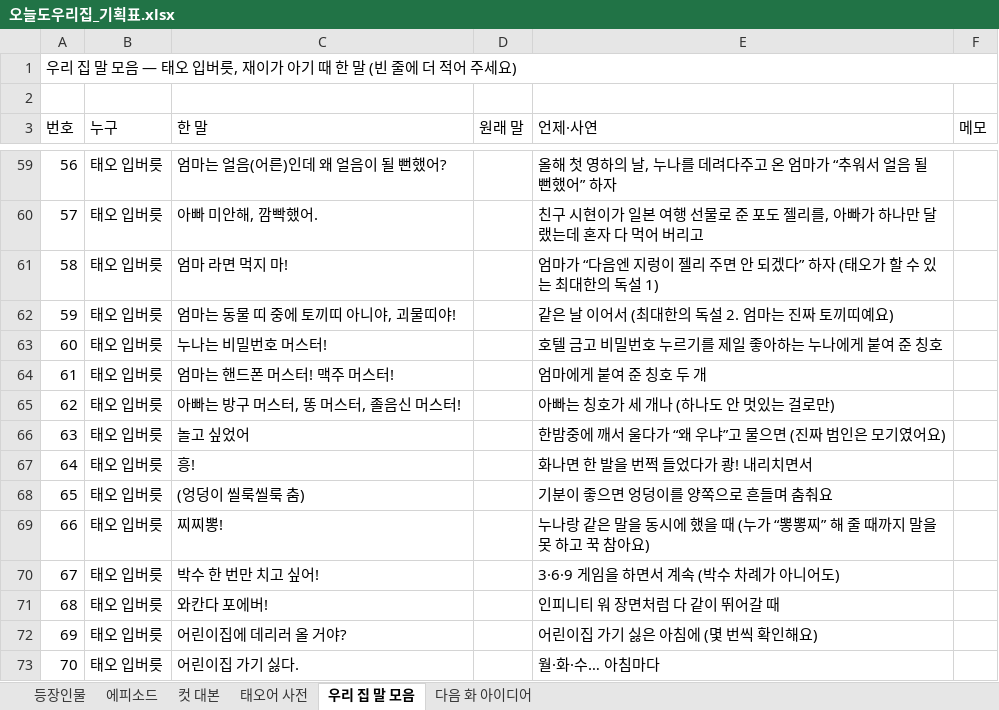
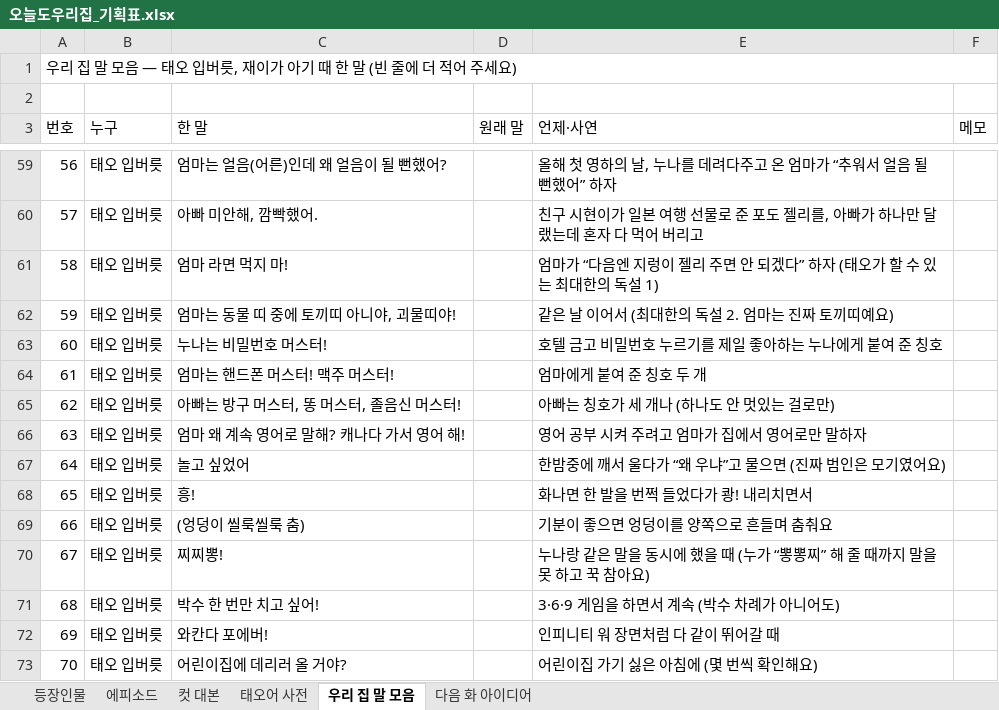
Before and after one commit to seangold8888/seangold8888.github.io, an Excel workbook: webtoon/planning/오늘도우리집_기획표.xlsx, sheet 우리 집 말 모음, drawn as a sheet; only a part is shown, gaps mark what is left out; the shorter side is filled out with more unchanged rows; values as stored, in another font and other column widths than the file's, no cell formats; addresses are those after the commit; the diff names each change by its address in the sheet, - before the commit and + after, or states it on an @@ line.

```diff
--- a/webtoon/planning/오늘도우리집_기획표.xlsx (sheet 우리 집 말 모음)
+++ b/webtoon/planning/오늘도우리집_기획표.xlsx (sheet 우리 집 말 모음)
+row 66: 63 | 태오 입버릇 | 엄마 왜 계속 영어로 말해? 캐나다 가서 영어 해! |  | 영어 공부 시켜 주려고 엄마가 집에서 영어로만 말하자
@@ column A (번호) renumbered from row 67 down @@
```
Also changed, not shown: sheet 등장인물, cell formats, 7 other files.
